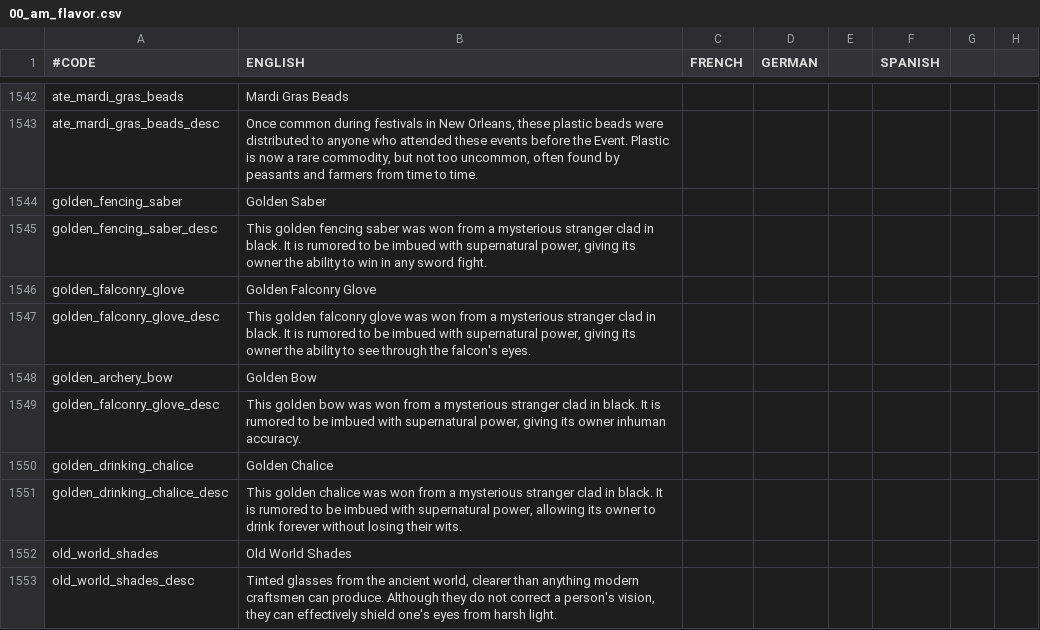
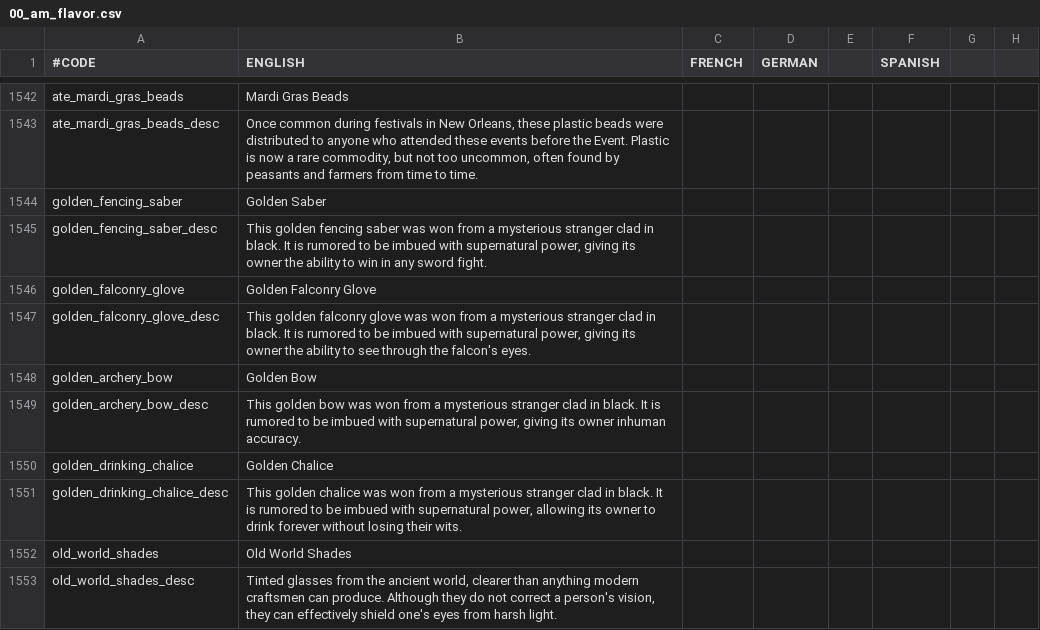
Before and after one commit to Ofaloaf/postapoc, a CSV file: After the End Fan Fork/localisation/00_am_flavor.csv, drawn as a sheet; only a part is shown, gaps mark what is left out; the diff names each change by its address in the sheet, - before the commit and + after, or states it on an @@ line.

```diff
--- a/After the End Fan Fork/localisation/00_am_flavor.csv
+++ b/After the End Fan Fork/localisation/00_am_flavor.csv
-A1549 (#CODE): golden_falconry_glove_desc
+A1549 (#CODE): golden_archery_bow_desc
```
Also changed, not shown: 5 other files.
